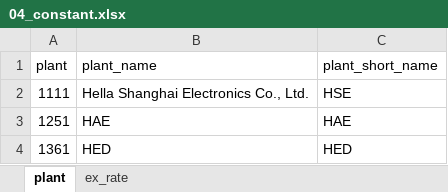
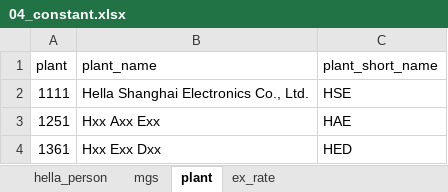
Before and after one commit to chenmingio/PUR, an Excel workbook: pur_doc/data/04_constant.xlsx, sheet plant, drawn as a sheet; values as stored, in another font and other column widths than the file's, no borders; the diff names each change by its address in the sheet, - before the commit and + after, or states it on an @@ line.

```diff
--- a/pur_doc/data/04_constant.xlsx (sheet plant)
+++ b/pur_doc/data/04_constant.xlsx (sheet plant)
+sheet tab: hella_person
+sheet tab: mgs
-B3 (plant_name): HAE
+B3 (plant_name): Hxx Axx Exx
-B4 (plant_name): HED
+B4 (plant_name): Hxx Exx Dxx
```
Also changed, not shown: output/risk_eval_output.xlsx, pur_doc/data/01_nr.xlsx, 12 other files.
